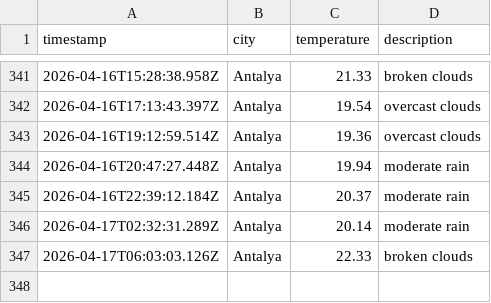
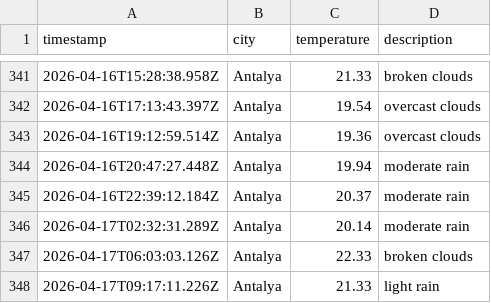
Before and after one commit to Mohab-Khalifa/weatherAppJS, a CSV file: data/weather_log.csv, drawn as a sheet; only a part is shown, gaps mark what is left out.

```diff
--- a/data/weather_log.csv
+++ b/data/weather_log.csv
@@ -347 +347,2 @@ timestamp,city,temperature,description
 2026-04-17T06:03:03.126Z,Antalya,22.33,broken clouds
+2026-04-17T09:17:11.226Z,Antalya,21.33,light rain
```
Also changed, not shown: 1 other file.
